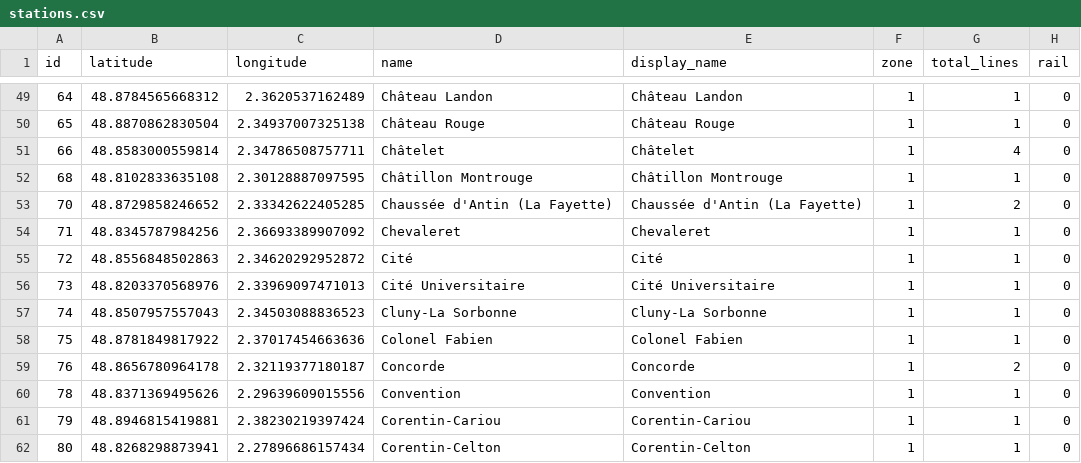
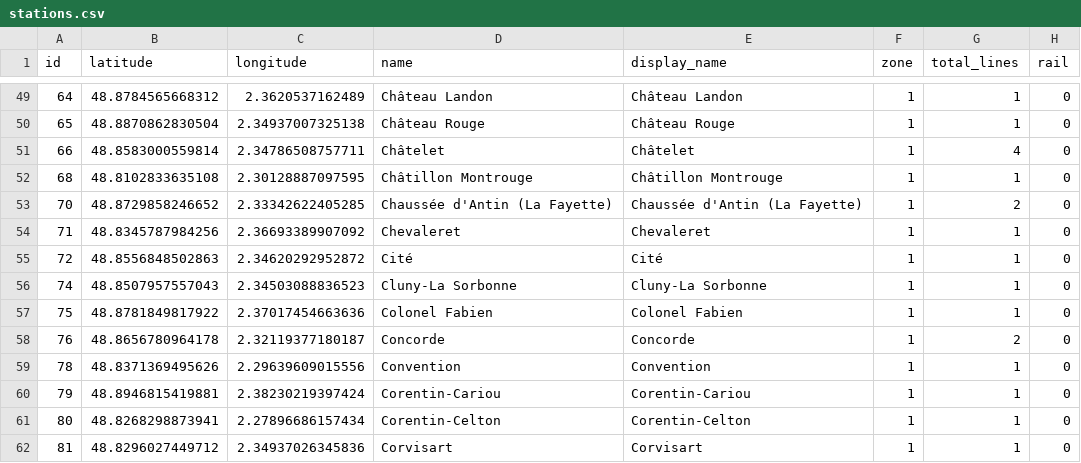
Before and after one commit to RandomEtc/travel-time-tube-d3, a CSV file: data/metro-rer-tram-paris/stations.csv, drawn as a sheet; only a part is shown, gaps mark what is left out; the shorter side is filled out with more unchanged rows; removed rows and columns are numbered as before the commit, all else as after; the diff covers the shown part only; the diff names each change by its address in the sheet, - before the commit and + after, or states it on an @@ line.

```diff
--- a/data/metro-rer-tram-paris/stations.csv
+++ b/data/metro-rer-tram-paris/stations.csv
-row 56: 73 | 48.8203370568976 | 2.33969097471013 | Cité Universitaire | Cité Universitaire | 1 | 1 | 0
```
Also changed, not shown: 24 added rows elsewhere in this file, data/metro-rer-tram-paris/routes.csv.
